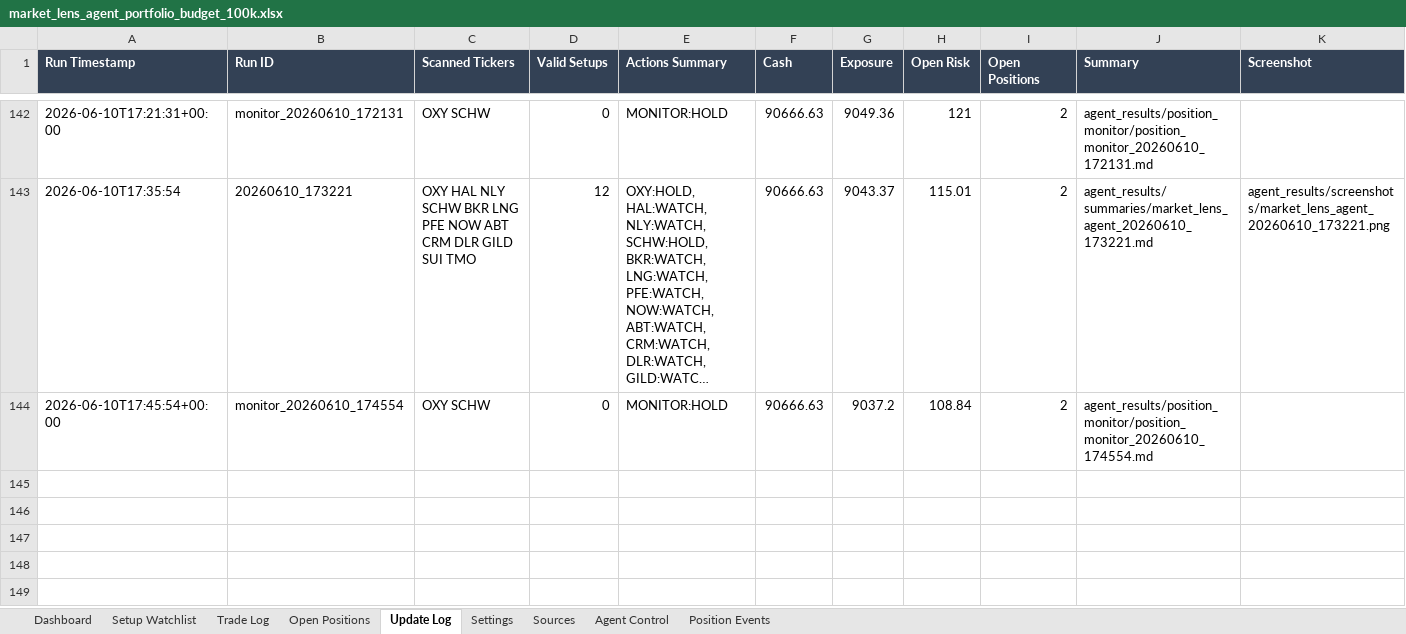
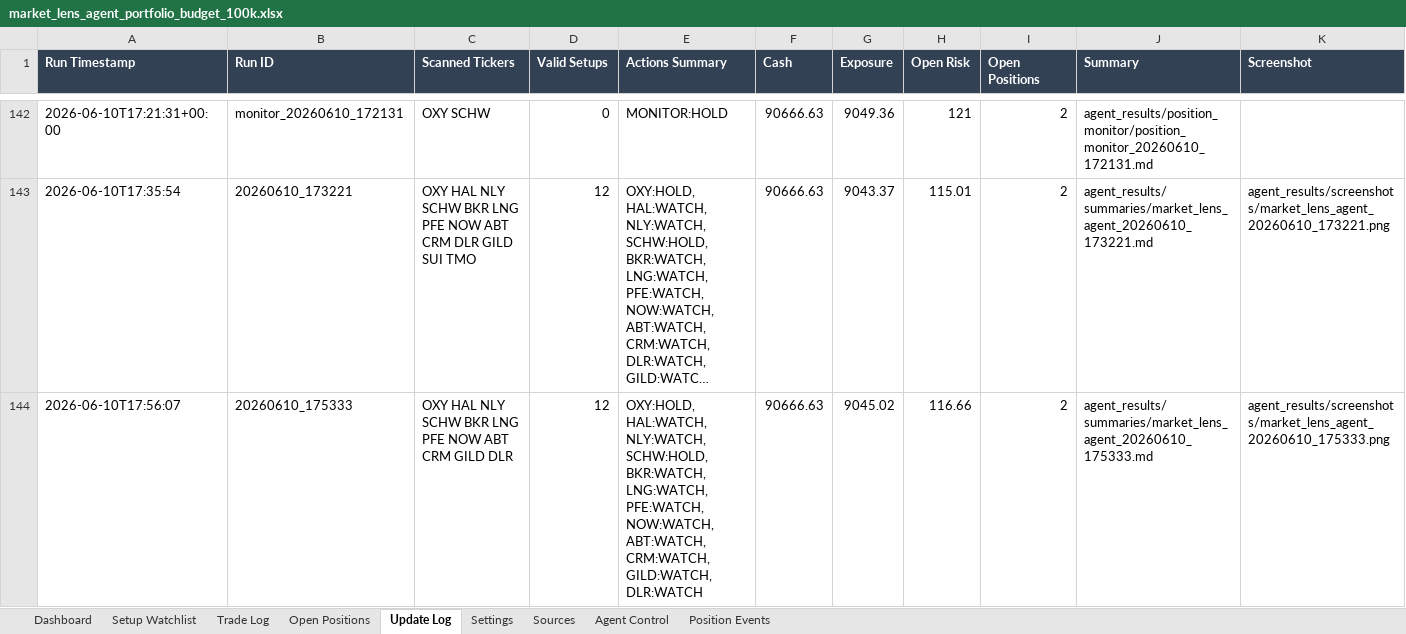
Before and after one commit to AviramDahan/market-lens-scanner, an Excel workbook: agent_tracker/market_lens_agent_portfolio_budget_100k.xlsx, sheet Update Log, drawn as a sheet; only a part is shown, gaps mark what is left out; long unchanged cells end in …; values as stored, in another font and other column widths than the file's, no borders; table styles not drawn; removed rows and columns are numbered as before the commit, all else as after; rows hold the shown columns only; the diff names each change by its address in the sheet, - before the commit and + after, or states it on an @@ line.

Commit message:
Update Market Lens paper agent results

```diff
--- a/agent_tracker/market_lens_agent_portfolio_budget_100k.xlsx (sheet Update Log)
+++ b/agent_tracker/market_lens_agent_portfolio_budget_100k.xlsx (sheet Update Log)
-row 144: 2026-06-10T17:45:54+00:00 | monitor_20260610_174554 | OXY SCHW | 0 | MONITOR:HOLD | 90666.63 | 9037.2 | 108.84 | 2 | agent_results/position_monitor/position_monitor_20260610_174554.md
+row 144: 2026-06-10T17:56:07 | 20260610_175333 | OXY HAL NLY SCHW BKR LNG PFE NOW ABT CRM GILD DLR | 12 | OXY:HOLD, HAL:WATCH, NLY:WATCH, SCHW:HOLD, BKR:WATCH, LNG:WATCH, PFE:WATCH, NOW:WATCH, ABT:WATCH, CRM:WATCH, GILD:WATCH, DLR:WATCH | 90666.63 | 9045.02 | 116.66 | 2 | agent_results/summaries/market_lens_agent_20260610_175333.md | agent_results/screenshots/market_lens_agent_20260610_175333.png
```
Also changed, not shown: sheet Setup Watchlist, sheet Open Positions, 15 other files.
